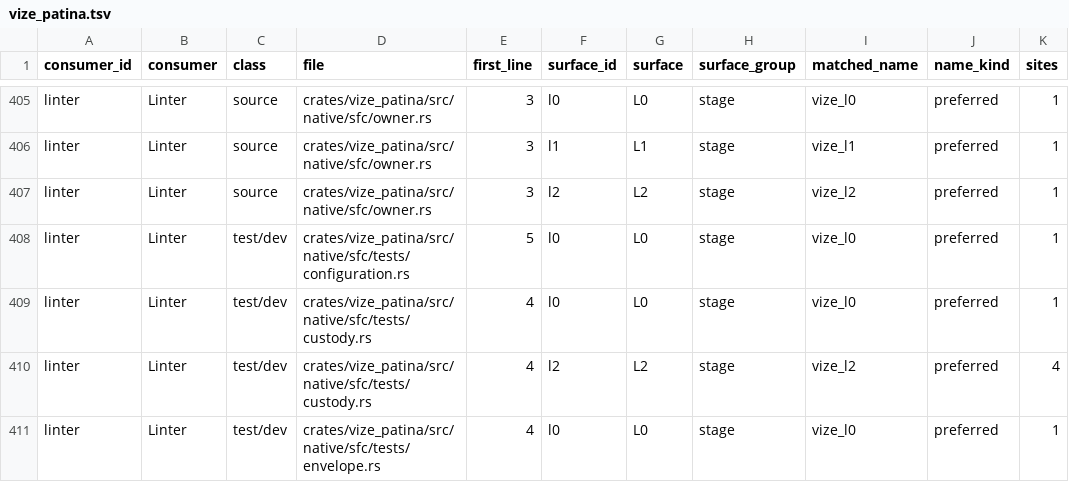
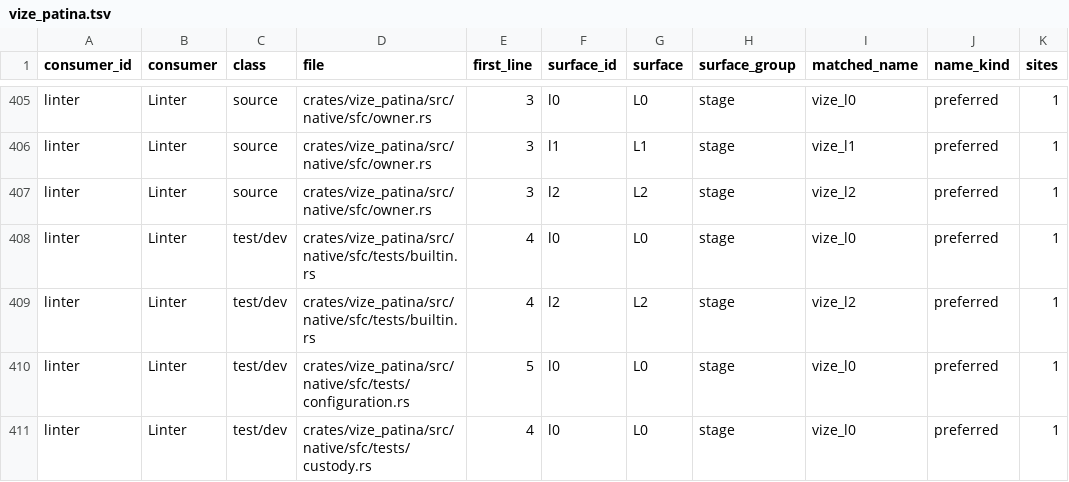
Before and after one commit to Hebilicious/vize, a TSV file: docs/davinci/plan/consumer-migration-surfaces/linter/vize_patina.tsv, drawn as a sheet; only a part is shown, gaps mark what is left out; the shorter side is filled out with more unchanged rows; the diff names each change by its address in the sheet, - before the commit and + after, or states it on an @@ line.

Commit message:
feat(patina): lint original primitive ref strings natively (#7785)
* feat(patina): lint original primitive ref strings natively

* test(patina): seal whole SFC observer transition contracts

* test(patina): type whole SFC expectation keys explicitly

* test(patina): preserve disabled Vapor descriptor refusal

```diff
--- a/docs/davinci/plan/consumer-migration-surfaces/linter/vize_patina.tsv
+++ b/docs/davinci/plan/consumer-migration-surfaces/linter/vize_patina.tsv
+row 408: linter | Linter | test/dev | crates/vize_patina/src/native/sfc/tests/builtin.rs | 4 | l0 | L0 | stage | vize_l0 | preferred | 1
+row 409: linter | Linter | test/dev | crates/vize_patina/src/native/sfc/tests/builtin.rs | 4 | l2 | L2 | stage | vize_l2 | preferred | 1
```
Also changed, not shown: 21 other files.
